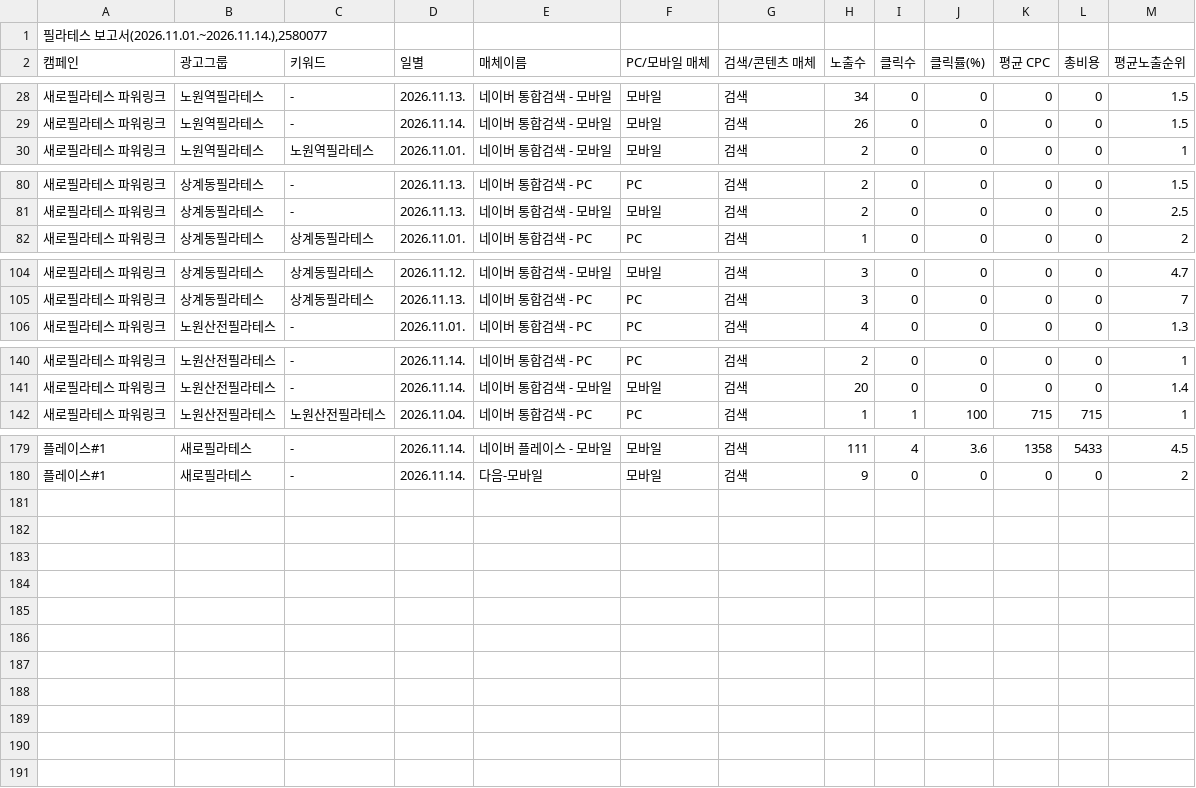
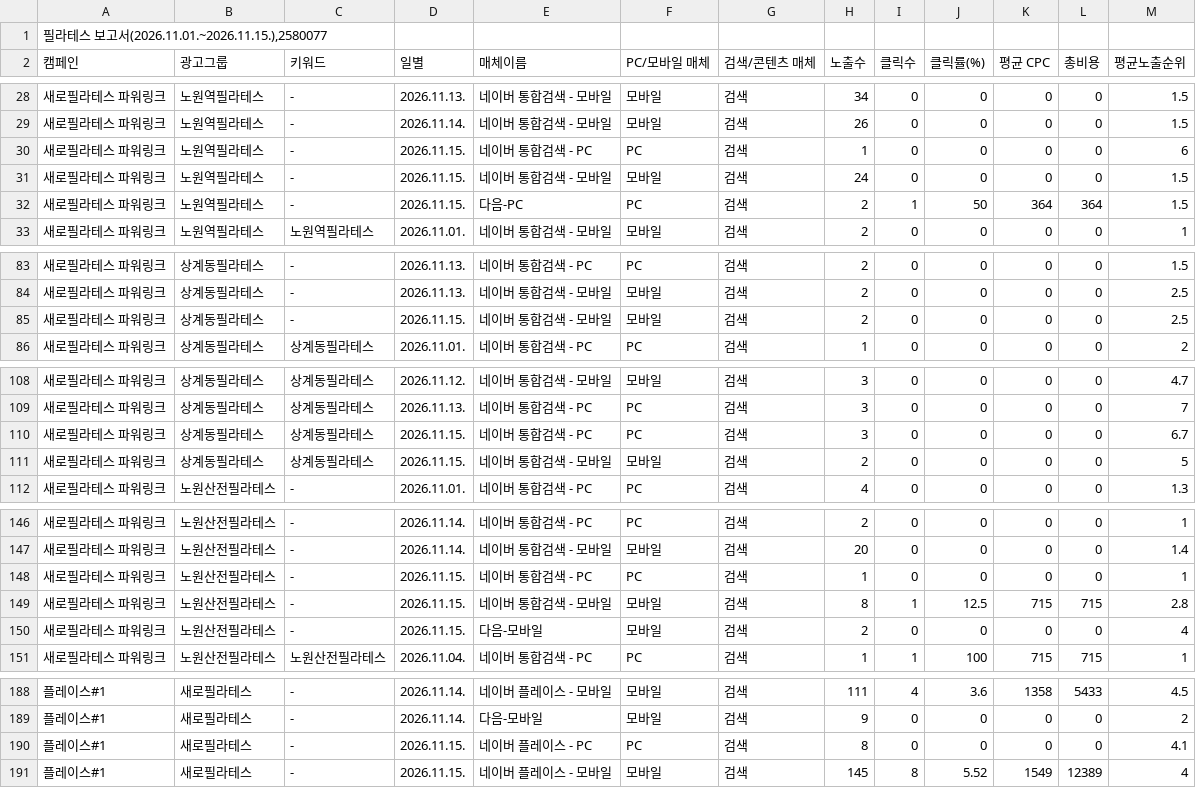
Before and after one commit to LeeKwanBeom/saero-ad-report-skill, a CSV file: data/2026-11/키워드.csv, drawn as a sheet; only a part is shown, gaps mark what is left out.

```diff
--- a/data/2026-11/키워드.csv
+++ b/data/2026-11/키워드.csv
@@ -1,2 +1,2 @@
-"필라테스 보고서(2026.11.01.~2026.11.14.),2580077"
+"필라테스 보고서(2026.11.01.~2026.11.15.),2580077"
 캠페인,광고그룹,키워드,일별,매체이름,PC/모바일 매체,검색/콘텐츠 매체,노출수,클릭수,클릭률(%),평균 CPC,총비용,평균노출순위
@@ -29,2 +29,5 @@
 새로필라테스 파워링크,노원역필라테스,-,2026.11.14.,네이버 통합검색 - 모바일,모바일,검색,26,0,0,0,0,1.5
+새로필라테스 파워링크,노원역필라테스,-,2026.11.15.,네이버 통합검색 - PC,PC,검색,1,0,0,0,0,6
+새로필라테스 파워링크,노원역필라테스,-,2026.11.15.,네이버 통합검색 - 모바일,모바일,검색,24,0,0,0,0,1.5
+새로필라테스 파워링크,노원역필라테스,-,2026.11.15.,다음-PC,PC,검색,2,1,50,364,364,1.5
 새로필라테스 파워링크,노원역필라테스,노원역필라테스,2026.11.01.,네이버 통합검색 - 모바일,모바일,검색,2,0,0,0,0,1
@@ -81,2 +84,3 @@
 새로필라테스 파워링크,상계동필라테스,-,2026.11.13.,네이버 통합검색 - 모바일,모바일,검색,2,0,0,0,0,2.5
+새로필라테스 파워링크,상계동필라테스,-,2026.11.15.,네이버 통합검색 - 모바일,모바일,검색,2,0,0,0,0,2.5
 새로필라테스 파워링크,상계동필라테스,상계동필라테스,2026.11.01.,네이버 통합검색 - PC,PC,검색,1,0,0,0,0,2
@@ -105,2 +109,4 @@
 새로필라테스 파워링크,상계동필라테스,상계동필라테스,2026.11.13.,네이버 통합검색 - PC,PC,검색,3,0,0,0,0,7
+새로필라테스 파워링크,상계동필라테스,상계동필라테스,2026.11.15.,네이버 통합검색 - PC,PC,검색,3,0,0,0,0,6.7
+새로필라테스 파워링크,상계동필라테스,상계동필라테스,2026.11.15.,네이버 통합검색 - 모바일,모바일,검색,2,0,0,0,0,5
 새로필라테스 파워링크,노원산전필라테스,-,2026.11.01.,네이버 통합검색 - PC,PC,검색,4,0,0,0,0,1.3
@@ -141,2 +147,5 @@
 새로필라테스 파워링크,노원산전필라테스,-,2026.11.14.,네이버 통합검색 - 모바일,모바일,검색,20,0,0,0,0,1.4
+새로필라테스 파워링크,노원산전필라테스,-,2026.11.15.,네이버 통합검색 - PC,PC,검색,1,0,0,0,0,1
+새로필라테스 파워링크,노원산전필라테스,-,2026.11.15.,네이버 통합검색 - 모바일,모바일,검색,8,1,12.5,715,715,2.8
+새로필라테스 파워링크,노원산전필라테스,-,2026.11.15.,다음-모바일,모바일,검색,2,0,0,0,0,4
 새로필라테스 파워링크,노원산전필라테스,노원산전필라테스,2026.11.04.,네이버 통합검색 - PC,PC,검색,1,1,100,715,715,1
@@ -180 +189,3 @@
 플레이스#1,새로필라테스,-,2026.11.14.,다음-모바일,모바일,검색,9,0,0,0,0,2
+플레이스#1,새로필라테스,-,2026.11.15.,네이버 플레이스 - PC,PC,검색,8,0,0,0,0,4.1
+플레이스#1,새로필라테스,-,2026.11.15.,네이버 플레이스 - 모바일,모바일,검색,145,8,5.52,1549,12389,4
```
Also changed, not shown: data/2026-11/검색어.csv, data/2026-11/상세지역.csv, 1 other file.
